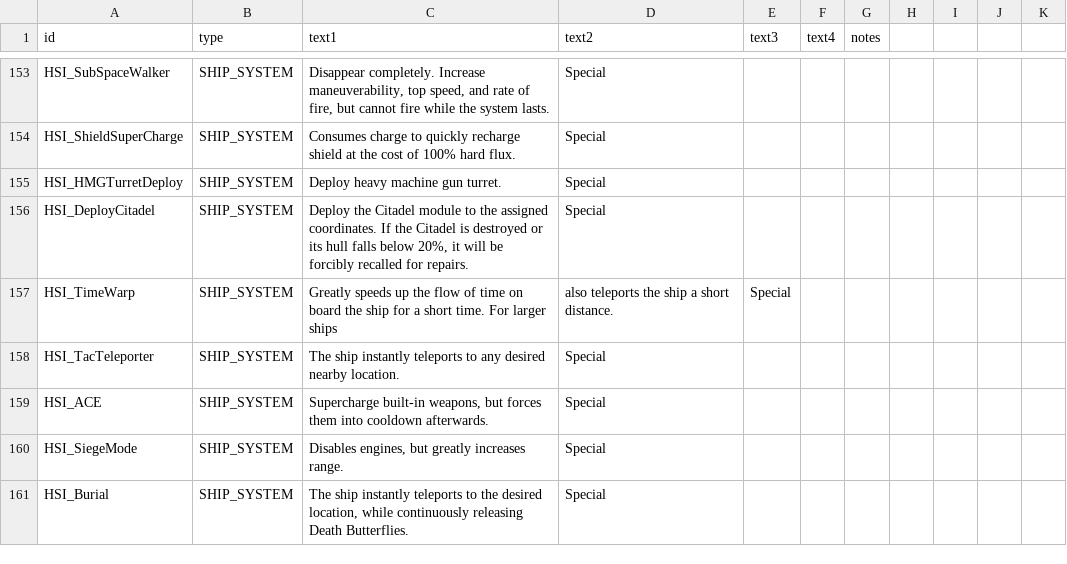
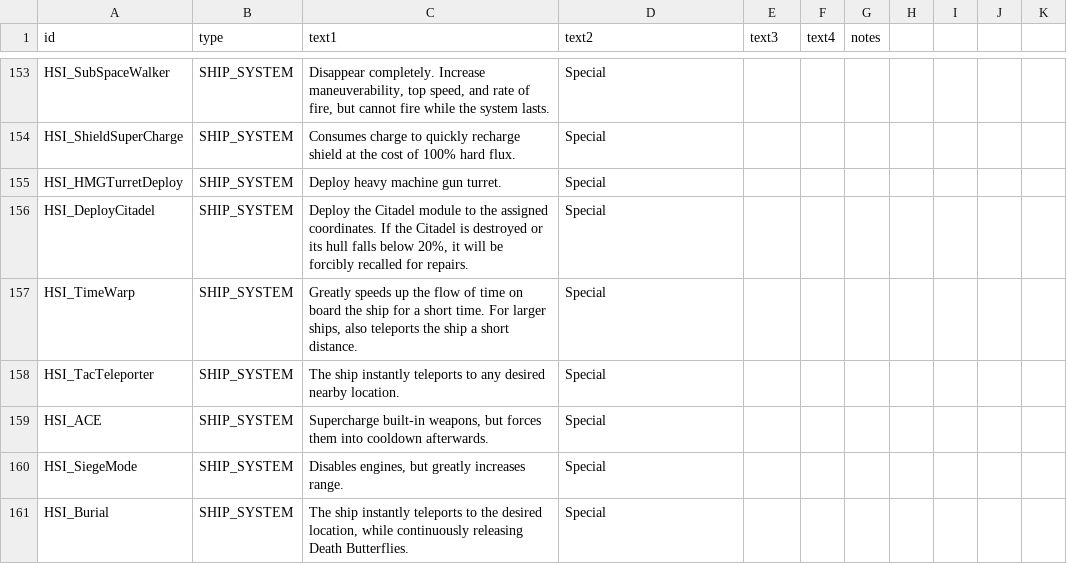
Before and after one commit to persocom01/HaloDynamicsShipIndustry_EN, a CSV file: data/strings/descriptions.csv, drawn as a sheet; only a part is shown, gaps mark what is left out.

Commit message:
Update descriptions.csv

```diff
--- a/data/strings/descriptions.csv
+++ b/data/strings/descriptions.csv
@@ -233,3 +233,3 @@ HSI_HMGTurretDeploy,SHIP_SYSTEM,Deploy heavy machine gun turret.,Special,,,
 HSI_DeployCitadel,SHIP_SYSTEM,"Deploy the Citadel module to the assigned coordinates. If the Citadel is destroyed or its hull falls below 20%, it will be forcibly recalled for repairs.",Special,,,
-HSI_TimeWarp,SHIP_SYSTEM,Greatly speeds up the flow of time on board the ship for a short time. For larger ships, also teleports the ship a short distance.,Special,,,
+HSI_TimeWarp,SHIP_SYSTEM,"Greatly speeds up the flow of time on board the ship for a short time. For larger ships, also teleports the ship a short distance.",Special,,,
 HSI_TacTeleporter,SHIP_SYSTEM,The ship instantly teleports to any desired nearby location.,Special,,,
```
